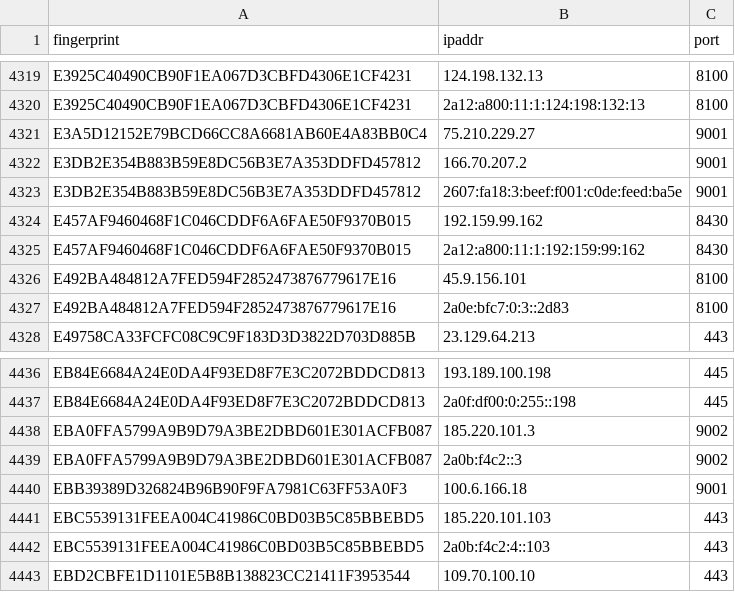
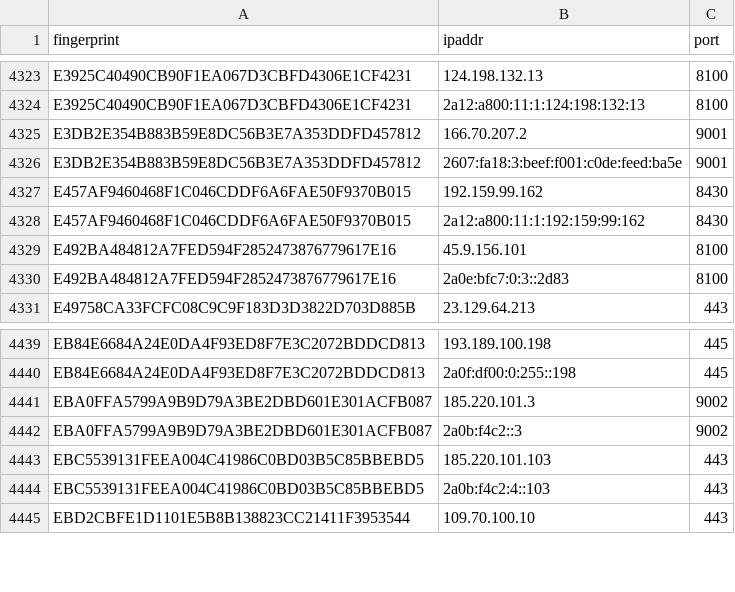
Before and after one commit to ling0x/tor-nodes, a CSV file: latest.exits.csv, drawn as a sheet; only a part is shown, gaps mark what is left out; removed rows and columns are numbered as before the commit, all else as after; the diff covers the shown part only; the diff names each change by its address in the sheet, - before the commit and + after, or states it on an @@ line.

```diff
--- a/latest.exits.csv
+++ b/latest.exits.csv
-row 4321: E3A5D12152E79BCD66CC8A6681AB60E4A83BB0C4 | 75.210.229.27 | 9001
-row 4440: EBB39389D326824B96B90F9FA7981C63FF53A0F3 | 100.6.166.18 | 9001
```
Also changed, not shown: 7 added rows and 3 removed rows elsewhere in this file, latest.all.csv, latest.guards.csv.
